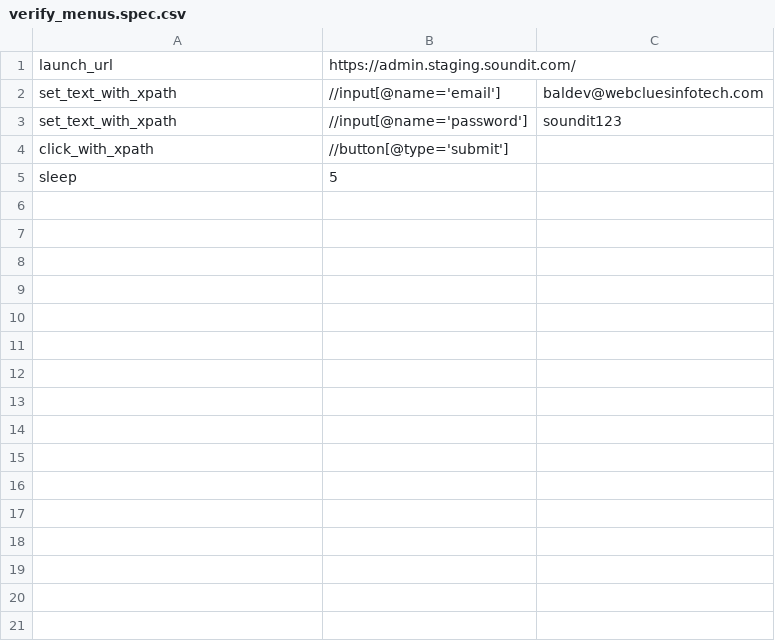
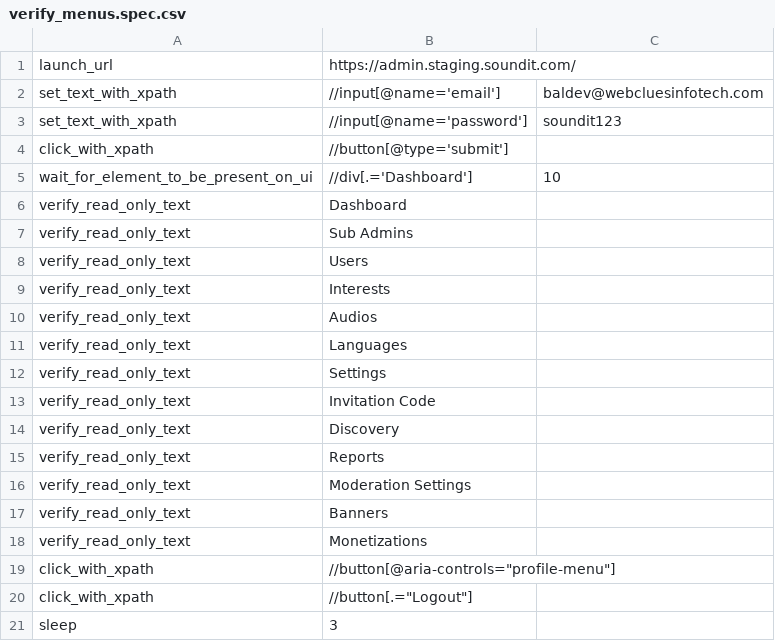
Before and after one commit to svaghela-2869/selenium_framework_typescript, a CSV file: specs/sound_it/verify_menus.spec.csv, drawn as a sheet; removed rows and columns are numbered as before the commit, all else as after; the diff names each change by its address in the sheet, - before the commit and + after, or states it on an @@ line.

Commit message:
wait for page added.

```diff
--- a/specs/sound_it/verify_menus.spec.csv
+++ b/specs/sound_it/verify_menus.spec.csv
-row 5: sleep | 5
+row 5: wait_for_element_to_be_present_on_ui | //div[.='Dashboard'] | 10
+row 6: verify_read_only_text | Dashboard
+row 7: verify_read_only_text | Sub Admins
+row 8: verify_read_only_text | Users
+row 9: verify_read_only_text | Interests
+row 10: verify_read_only_text | Audios
+row 11: verify_read_only_text | Languages
+row 12: verify_read_only_text | Settings
+row 13: verify_read_only_text | Invitation Code
+row 14: verify_read_only_text | Discovery
+row 15: verify_read_only_text | Reports
+row 16: verify_read_only_text | Moderation Settings
+row 17: verify_read_only_text | Banners
+row 18: verify_read_only_text | Monetizations
+row 19: click_with_xpath | //button[@aria-controls="profile-menu"]
+row 20: click_with_xpath | //button[.="Logout"]
+row 21: sleep | 3
```
Also changed, not shown: 3 other files.
